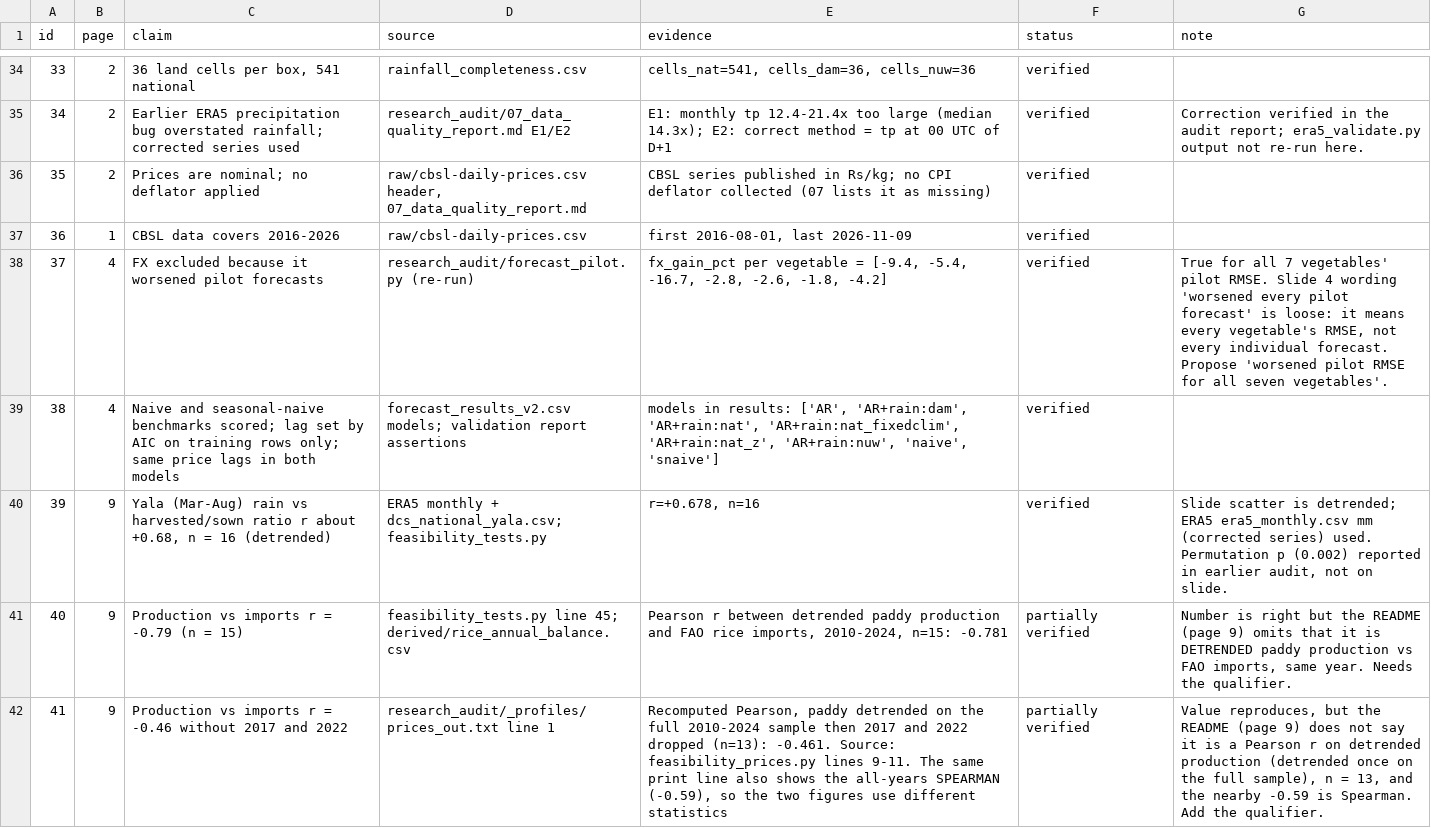
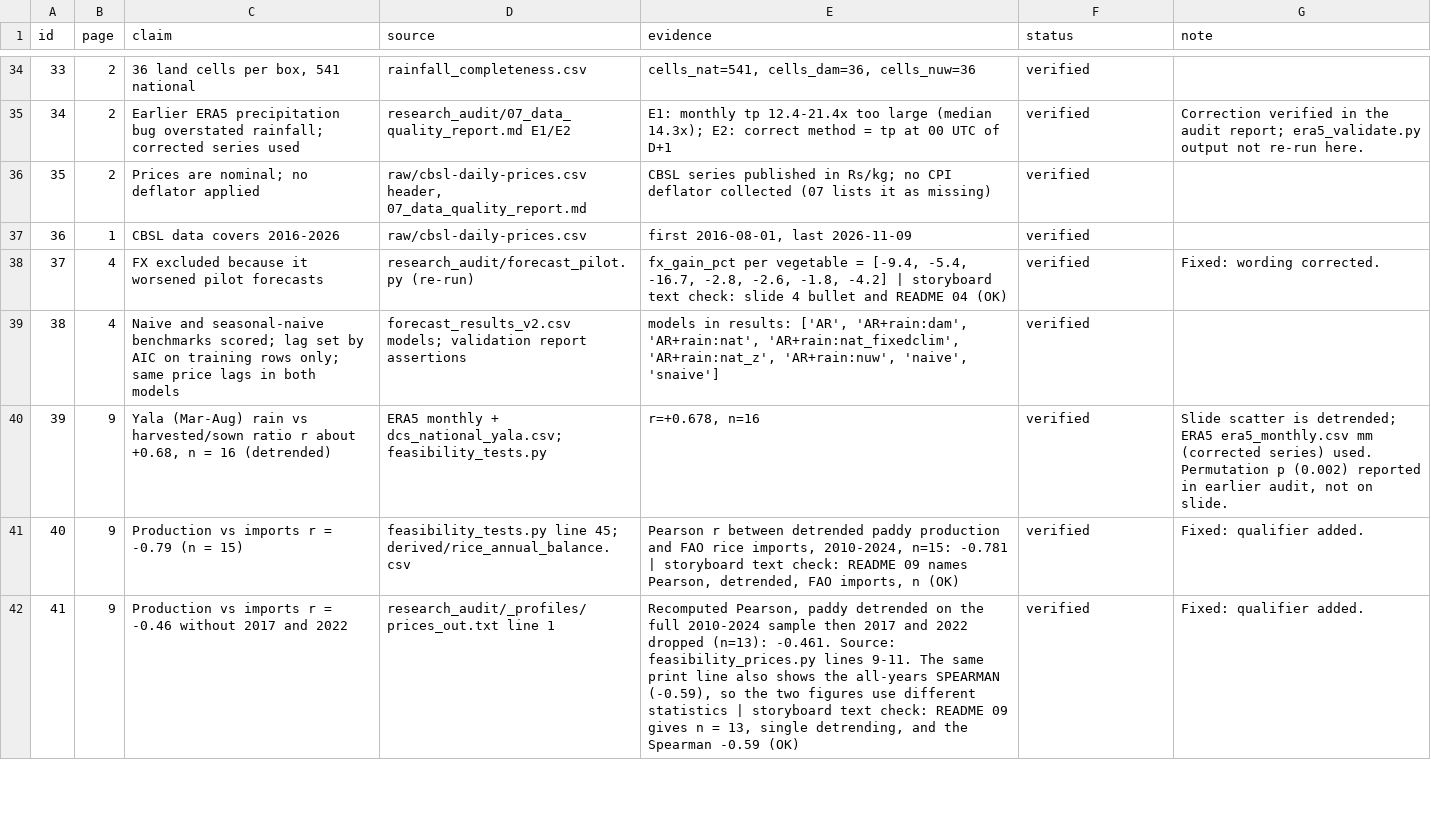
Before and after one commit to TSSwork/storyboard, a CSV file: research-story/CLAIM_SOURCE_REGISTER.csv, drawn as a sheet; only a part is shown, gaps mark what is left out; the diff covers the shown part only.

```diff
--- a/research-story/CLAIM_SOURCE_REGISTER.csv
+++ b/research-story/CLAIM_SOURCE_REGISTER.csv
@@ -37,6 +37,6 @@ id,page,claim,source,evidence,status,note
 36,1,CBSL data covers 2016-2026,raw/cbsl-daily-prices.csv,"first 2016-08-01, last 2026-11-09",verified,
-37,4,FX excluded because it worsened pilot forecasts,research_audit/forecast_pilot.py (re-run),"fx_gain_pct per vegetable = [-9.4, -5.4, -16.7, -2.8, -2.6, -1.8, -4.2]",verified,"True for all 7 vegetables' pilot RMSE. Slide 4 wording 'worsened every pilot forecast' is loose: it means every vegetable's RMSE, not every individual forecast. Propose 'worsened pilot RMSE for all seven vegetables'."
+37,4,FX excluded because it worsened pilot forecasts,research_audit/forecast_pilot.py (re-run),"fx_gain_pct per vegetable = [-9.4, -5.4, -16.7, -2.8, -2.6, -1.8, -4.2] | storyboard text check: slide 4 bullet and README 04 (OK)",verified,Fixed: wording corrected.
 38,4,Naive and seasonal-naive benchmarks scored; lag set by AIC on training rows only; same price lags in both models,forecast_results_v2.csv models; validation report assertions,"models in results: ['AR', 'AR+rain:dam', 'AR+rain:nat', 'AR+rain:nat_fixedclim', 'AR+rain:nat_z', 'AR+rain:nuw', 'naive', 'snaive']",verified,
 39,9,"Yala (Mar-Aug) rain vs harvested/sown ratio r about +0.68, n = 16 (detrended)",ERA5 monthly + dcs_national_yala.csv; feasibility_tests.py,"r=+0.678, n=16",verified,"Slide scatter is detrended; ERA5 era5_monthly.csv mm (corrected series) used. Permutation p (0.002) reported in earlier audit, not on slide."
-40,9,Production vs imports r = -0.79 (n = 15),feasibility_tests.py line 45; derived/rice_annual_balance.csv,"Pearson r between detrended paddy production and FAO rice imports, 2010-2024, n=15: -0.781",partially verified,"Number is right but the README (page 9) omits that it is DETRENDED paddy production vs FAO imports, same year. Needs the qualifier."
-41,9,Production vs imports r = -0.46 without 2017 and 2022,research_audit/_profiles/prices_out.txt line 1,"Recomputed Pearson, paddy detrended on the full 2010-2024 sample then 2017 and 2022 dropped (n=13): -0.461. Source: feasibility_prices.py lines 9-11. The same print line also shows the all-years SPEARMAN (-0.59), so the two figures use different statistics",partially verified,"Value reproduces, but the README (page 9) does not say it is a Pearson r on detrended production (detrended once on the full sample), n = 13, and the nearby -0.59 is Spearman. Add the qualifier."
+40,9,Production vs imports r = -0.79 (n = 15),feasibility_tests.py line 45; derived/rice_annual_balance.csv,"Pearson r between detrended paddy production and FAO rice imports, 2010-2024, n=15: -0.781 | storyboard text check: README 09 names Pearson, detrended, FAO imports, n (OK)",verified,Fixed: qualifier added.
+41,9,Production vs imports r = -0.46 without 2017 and 2022,research_audit/_profiles/prices_out.txt line 1,"Recomputed Pearson, paddy detrended on the full 2010-2024 sample then 2017 and 2022 dropped (n=13): -0.461. Source: feasibility_prices.py lines 9-11. The same print line also shows the all-years SPEARMAN (-0.59), so the two figures use different statistics | storyboard text check: README 09 gives n = 13, single detrending, and the Spearman -0.59 (OK)",verified,Fixed: qualifier added.
```
Also changed, not shown: 15 edited cells elsewhere in this file, 11 other files.
